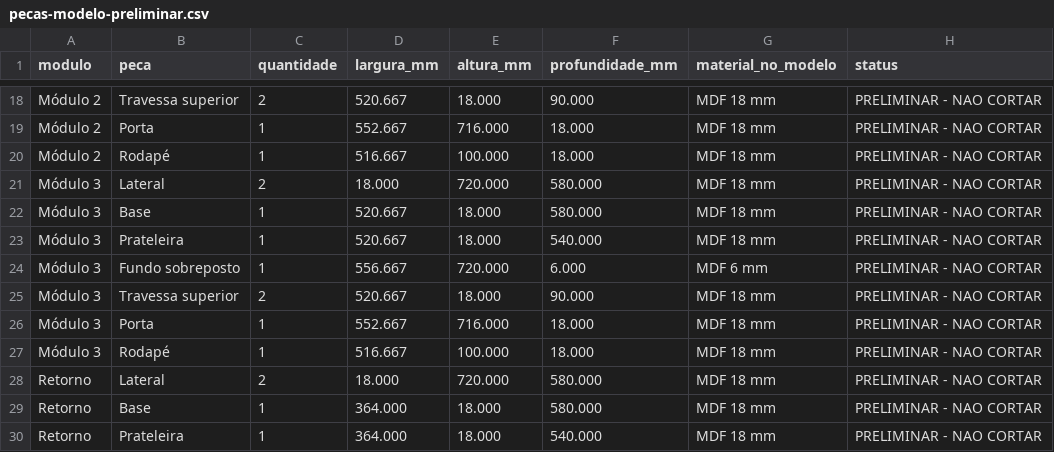
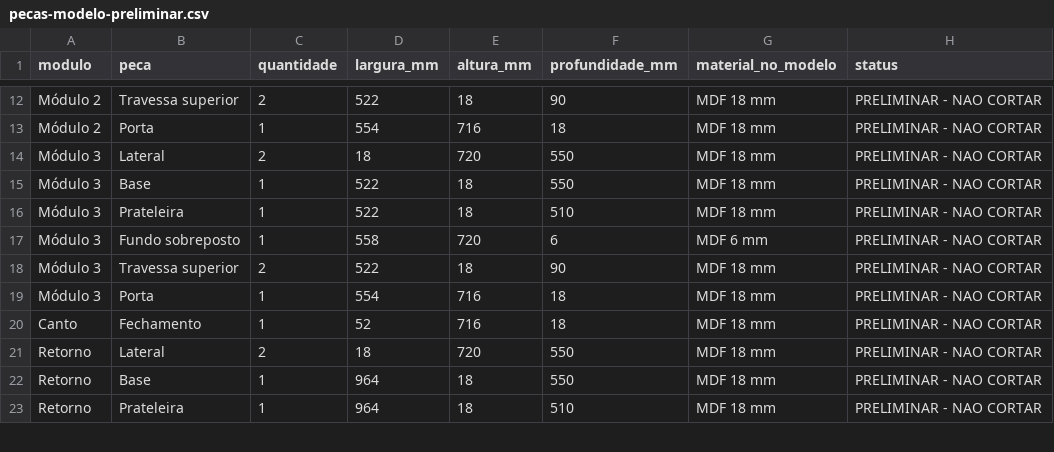
Before and after one commit to betoengmece/Cozinha-planejada, a CSV file: projeto/pecas-modelo-preliminar.csv, drawn as a sheet; only a part is shown, gaps mark what is left out; removed rows and columns are numbered as before the commit, all else as after; the diff covers the shown part only; the diff names each change by its address in the sheet, - before the commit and + after, or states it on an @@ line.

```diff
--- a/projeto/pecas-modelo-preliminar.csv
+++ b/projeto/pecas-modelo-preliminar.csv
-D12 (largura_mm): 520.667
+D12 (largura_mm): 522
-E12 (altura_mm): 18.000
+E12 (altura_mm): 18
-F12 (profundidade_mm): 90.000
+F12 (profundidade_mm): 90
-D13 (largura_mm): 552.667
+D13 (largura_mm): 554
-E13 (altura_mm): 716.000
+E13 (altura_mm): 716
-F13 (profundidade_mm): 18.000
+F13 (profundidade_mm): 18
-row 20: Módulo 2 | Rodapé | 1 | 516.667 | 100.000 | 18.000 | MDF 18 mm | PRELIMINAR - NAO CORTAR
-D14 (largura_mm): 18.000
+D14 (largura_mm): 18
-E14 (altura_mm): 720.000
+E14 (altura_mm): 720
-F14:F15 (profundidade_mm): 580.000
+F14:F15 (profundidade_mm): 550
-D15:D16 (largura_mm): 520.667
+D15:D16 (largura_mm): 522
-E15:E16 (altura_mm): 18.000
+E15:E16 (altura_mm): 18
-F16 (profundidade_mm): 540.000
+F16 (profundidade_mm): 510
-D17 (largura_mm): 556.667
+D17 (largura_mm): 558
-E17 (altura_mm): 720.000
+E17 (altura_mm): 720
-F17 (profundidade_mm): 6.000
+F17 (profundidade_mm): 6
-D18 (largura_mm): 520.667
+D18 (largura_mm): 522
-E18 (altura_mm): 18.000
+E18 (altura_mm): 18
-F18 (profundidade_mm): 90.000
+F18 (profundidade_mm): 90
-D19 (largura_mm): 552.667
+D19 (largura_mm): 554
-E19 (altura_mm): 716.000
+E19 (altura_mm): 716
-F19 (profundidade_mm): 18.000
+F19 (profundidade_mm): 18
-row 27: Módulo 3 | Rodapé | 1 | 516.667 | 100.000 | 18.000 | MDF 18 mm | PRELIMINAR - NAO CORTAR
+row 20: Canto | Fechamento | 1 | 52 | 716 | 18 | MDF 18 mm | PRELIMINAR - NAO CORTAR
-D21 (largura_mm): 18.000
+D21 (largura_mm): 18
-E21 (altura_mm): 720.000
+E21 (altura_mm): 720
-F21:F22 (profundidade_mm): 580.000
+F21:F22 (profundidade_mm): 550
-D22:D23 (largura_mm): 364.000
+D22:D23 (largura_mm): 964
-E22:E23 (altura_mm): 18.000
+E22:E23 (altura_mm): 18
-F23 (profundidade_mm): 540.000
+F23 (profundidade_mm): 510
```
Also changed, not shown: 2 added rows, 8 removed rows and 45 edited cells elsewhere in this file, 8 other files.
